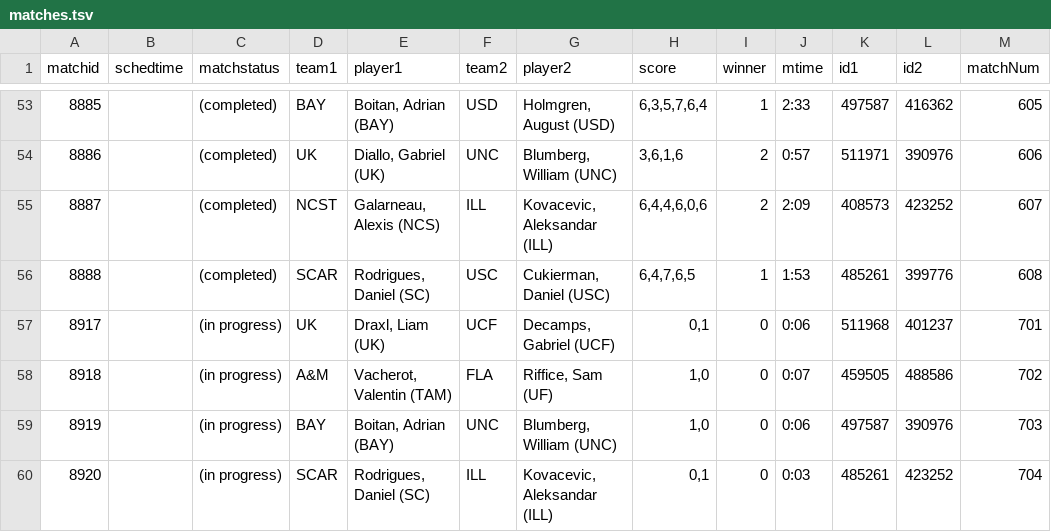
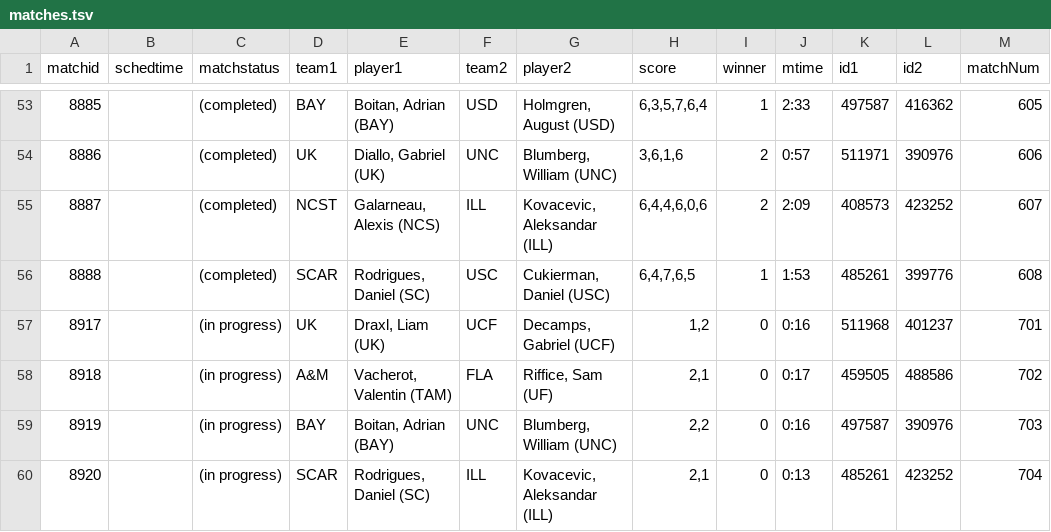
Before and after one commit to slam10s/may-madness, a TSV file: data/2020-21/ncaam/singles/matches.tsv, drawn as a sheet; only a part is shown, gaps mark what is left out.

```diff
--- a/data/2020-21/ncaam/singles/matches.tsv
+++ b/data/2020-21/ncaam/singles/matches.tsv
@@ -56,5 +56,5 @@ matchid	schedtime	matchstatus	team1	player1	team2	player2	score	winner	mtime	id1
 8888		(completed)  	SCAR	Rodrigues, Daniel (SC)       	USC 	Cukierman, Daniel (USC)           	6,4,7,6,5        	1	1:53	485261	399776	608
-8917		(in progress)	UK  	Draxl, Liam (UK)             	UCF 	Decamps, Gabriel (UCF)            	0,1              	0	0:06	511968	401237	701
-8918		(in progress)	A&M 	Vacherot, Valentin (TAM)     	FLA 	Riffice, Sam (UF)                 	1,0              	0	0:07	459505	488586	702
-8919		(in progress)	BAY 	Boitan, Adrian (BAY)         	UNC 	Blumberg, William (UNC)           	1,0              	0	0:06	497587	390976	703
-8920		(in progress)	SCAR	Rodrigues, Daniel (SC)       	ILL 	Kovacevic, Aleksandar (ILL)       	0,1              	0	0:03	485261	423252	704
+8917		(in progress)	UK  	Draxl, Liam (UK)             	UCF 	Decamps, Gabriel (UCF)            	1,2              	0	0:16	511968	401237	701
+8918		(in progress)	A&M 	Vacherot, Valentin (TAM)     	FLA 	Riffice, Sam (UF)                 	2,1              	0	0:17	459505	488586	702
+8919		(in progress)	BAY 	Boitan, Adrian (BAY)         	UNC 	Blumberg, William (UNC)           	2,2              	0	0:16	497587	390976	703
+8920		(in progress)	SCAR	Rodrigues, Daniel (SC)       	ILL 	Kovacevic, Aleksandar (ILL)       	2,1              	0	0:13	485261	423252	704
```
Also changed, not shown: data/2020-21/ncaam/singles/bracket_.tsv, data/2020-21/ncaam/singles/scores.tsv, 3 other files.
